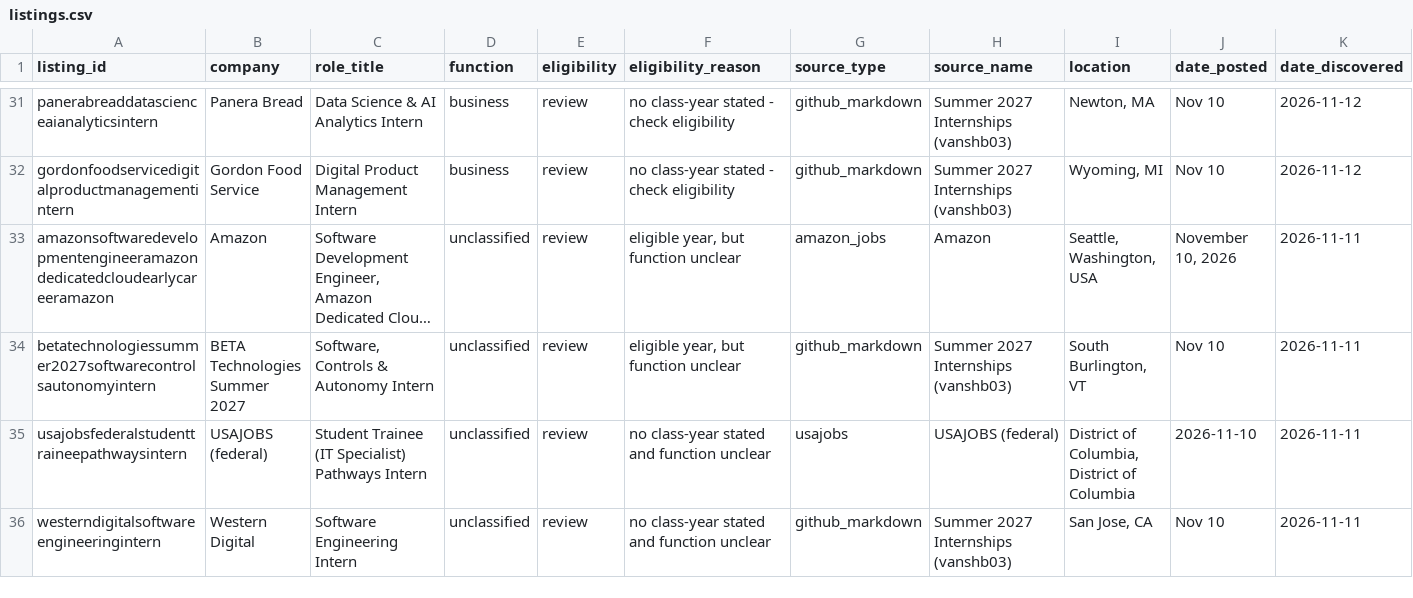
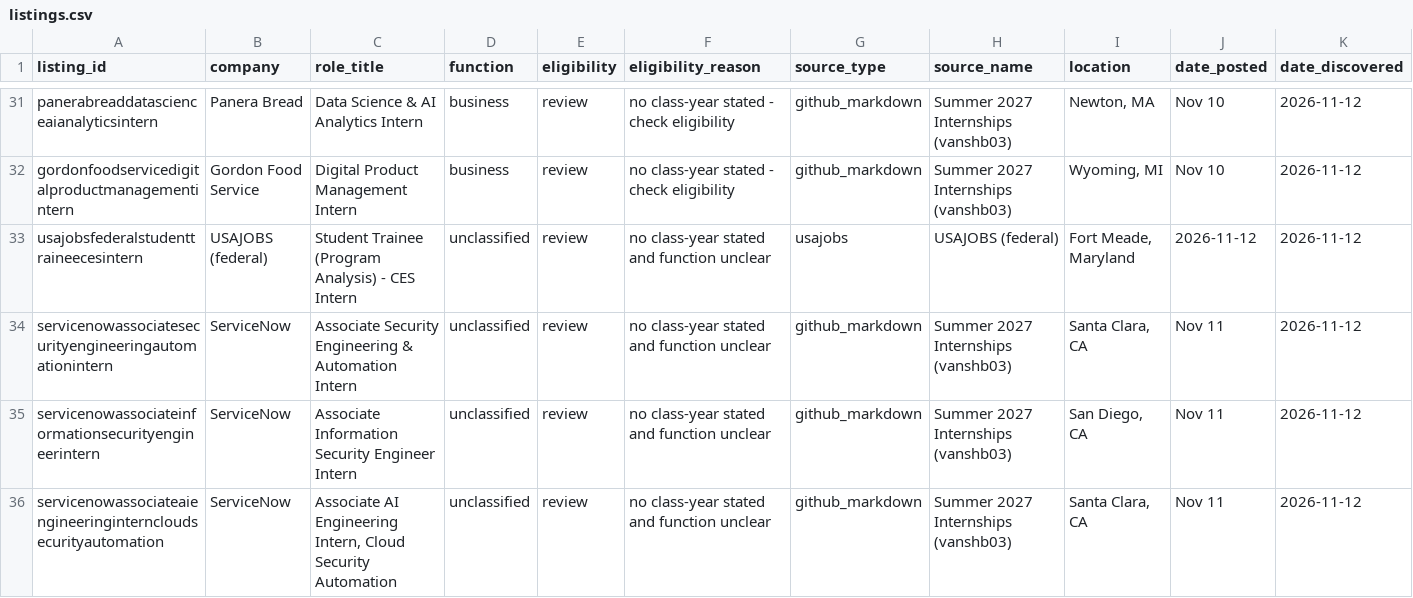
Before and after one commit to shivendaw-byte/internship-watcher, a CSV file: listings.csv, drawn as a sheet; only a part is shown, gaps mark what is left out; the shorter side is filled out with more unchanged rows; long unchanged cells end in …; rows hold the shown columns only; the diff covers the shown part only; the diff names each change by its address in the sheet, - before the commit and + after, or states it on an @@ line.

```diff
--- a/listings.csv
+++ b/listings.csv
+row 33: usajobsfederalstudenttraineecesintern | USAJOBS (federal) | Student Trainee (Program Analysis) - CES Intern | unclassified | review | no class-year stated and function unclear | usajobs | USAJOBS (federal) | Fort Meade, Maryland | 2026-11-12 | 2026-11-12
+row 34: servicenowassociatesecurityengineeringautomationintern | ServiceNow | Associate Security Engineering & Automation Intern | unclassified | review | no class-year stated and function unclear | github_markdown | Summer 2027 Internships (vanshb03) | Santa Clara, CA | Nov 11 | 2026-11-12
+row 35: servicenowassociateinformationsecurityengineerintern | ServiceNow | Associate Information Security Engineer Intern | unclassified | review | no class-year stated and function unclear | github_markdown | Summer 2027 Internships (vanshb03) | San Diego, CA | Nov 11 | 2026-11-12
+row 36: servicenowassociateaiengineeringinterncloudsecurityautomation | ServiceNow | Associate AI Engineering Intern, Cloud Security Automation | unclassified | review | no class-year stated and function unclear | github_markdown | Summer 2027 Internships (vanshb03) | Santa Clara, CA | Nov 11 | 2026-11-12
```
Also changed, not shown: 3 added rows elsewhere in this file, 1 other file.
